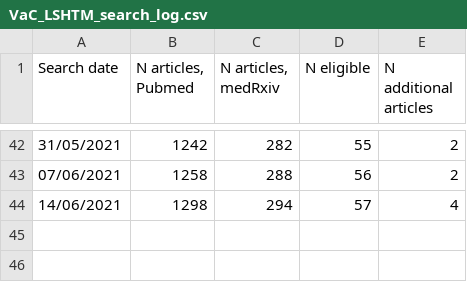
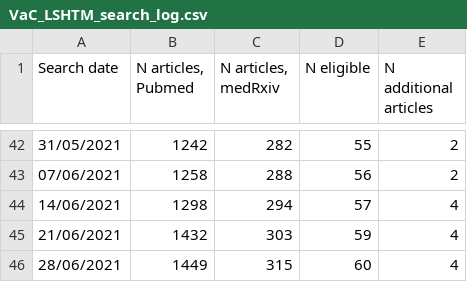
Before and after one commit to vac-lshtm/VaC_tracker, a CSV file: input_data/VaC_LSHTM_search_log.csv, drawn as a sheet; only a part is shown, gaps mark what is left out; the diff names each change by its address in the sheet, - before the commit and + after, or states it on an @@ line.

```diff
--- a/input_data/VaC_LSHTM_search_log.csv
+++ b/input_data/VaC_LSHTM_search_log.csv
+row 45: 21/06/2021 | 1432 | 303 | 59 | 4
+row 46: 28/06/2021 | 1449 | 315 | 60 | 4
```
Also changed, not shown: input_data/VAC_LSHTM_implementation.csv, input_data/VaC_LSHTM_eligible_studies.csv, 16 other files.
